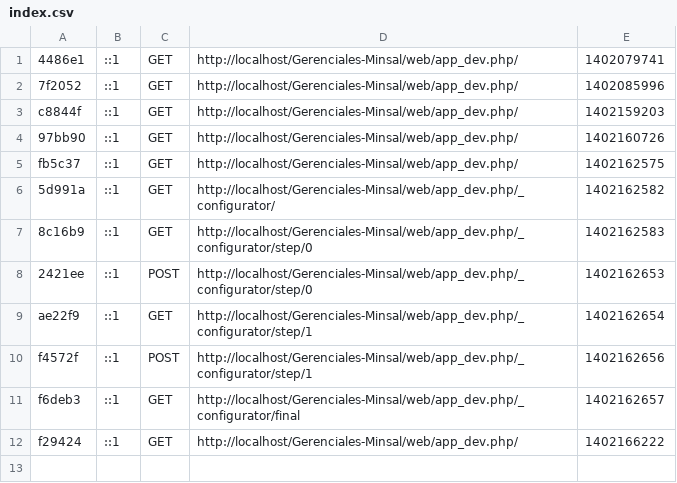
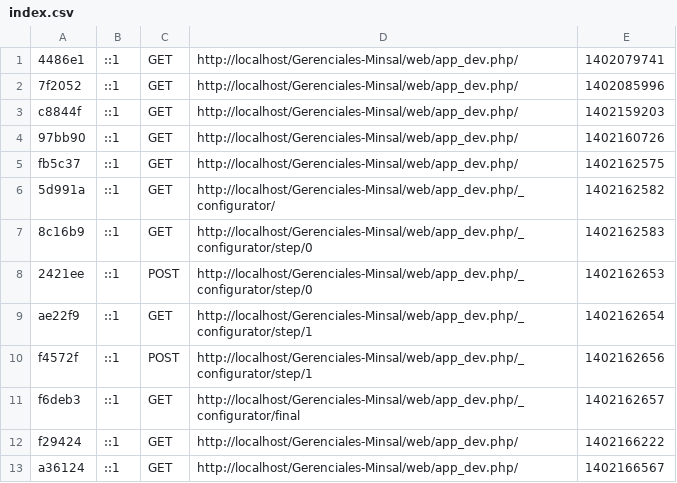
Before and after one commit to FatimaE/Gerenciales-Minsal, a CSV file: app/cache/dev/profiler/index.csv, drawn as a sheet.

```diff
--- a/app/cache/dev/profiler/index.csv
+++ b/app/cache/dev/profiler/index.csv
@@ -12 +12,2 @@ f6deb3,::1,GET,http://localhost/Gerenciales-Minsal/web/app_dev.php/_configurator
 f29424,::1,GET,http://localhost/Gerenciales-Minsal/web/app_dev.php/,1402166222,
+a36124,::1,GET,http://localhost/Gerenciales-Minsal/web/app_dev.php/,1402166567,
```
Also changed, not shown: 8 other files.
